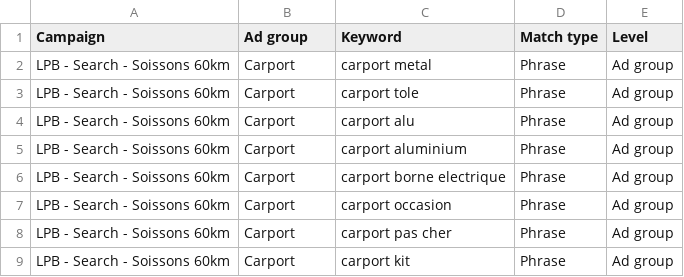
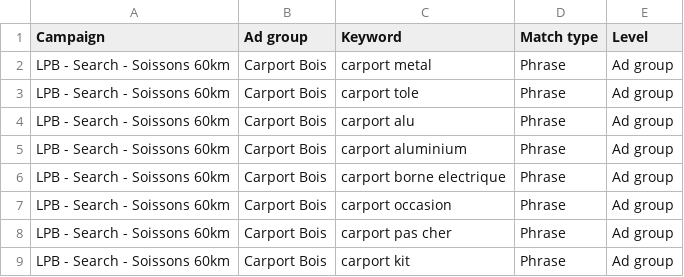
Before and after one commit to laplanetebois-creator/lpb-hub, a CSV file: exports/P0-negative-keywords-carport.csv, drawn as a sheet.

```diff
--- a/exports/P0-negative-keywords-carport.csv
+++ b/exports/P0-negative-keywords-carport.csv
@@ -1,9 +1,9 @@
 Campaign,Ad group,Keyword,Match type,Level
-LPB - Search - Soissons 60km,Carport,carport metal,Phrase,Ad group
-LPB - Search - Soissons 60km,Carport,carport tole,Phrase,Ad group
-LPB - Search - Soissons 60km,Carport,carport alu,Phrase,Ad group
-LPB - Search - Soissons 60km,Carport,carport aluminium,Phrase,Ad group
-LPB - Search - Soissons 60km,Carport,carport borne electrique,Phrase,Ad group
-LPB - Search - Soissons 60km,Carport,carport occasion,Phrase,Ad group
-LPB - Search - Soissons 60km,Carport,carport pas cher,Phrase,Ad group
-LPB - Search - Soissons 60km,Carport,carport kit,Phrase,Ad group
+LPB - Search - Soissons 60km,Carport Bois,carport metal,Phrase,Ad group
+LPB - Search - Soissons 60km,Carport Bois,carport tole,Phrase,Ad group
+LPB - Search - Soissons 60km,Carport Bois,carport alu,Phrase,Ad group
+LPB - Search - Soissons 60km,Carport Bois,carport aluminium,Phrase,Ad group
+LPB - Search - Soissons 60km,Carport Bois,carport borne electrique,Phrase,Ad group
+LPB - Search - Soissons 60km,Carport Bois,carport occasion,Phrase,Ad group
+LPB - Search - Soissons 60km,Carport Bois,carport pas cher,Phrase,Ad group
+LPB - Search - Soissons 60km,Carport Bois,carport kit,Phrase,Ad group
```
Also changed, not shown: exports/P0-keywords-carport.csv, 1 other file.
